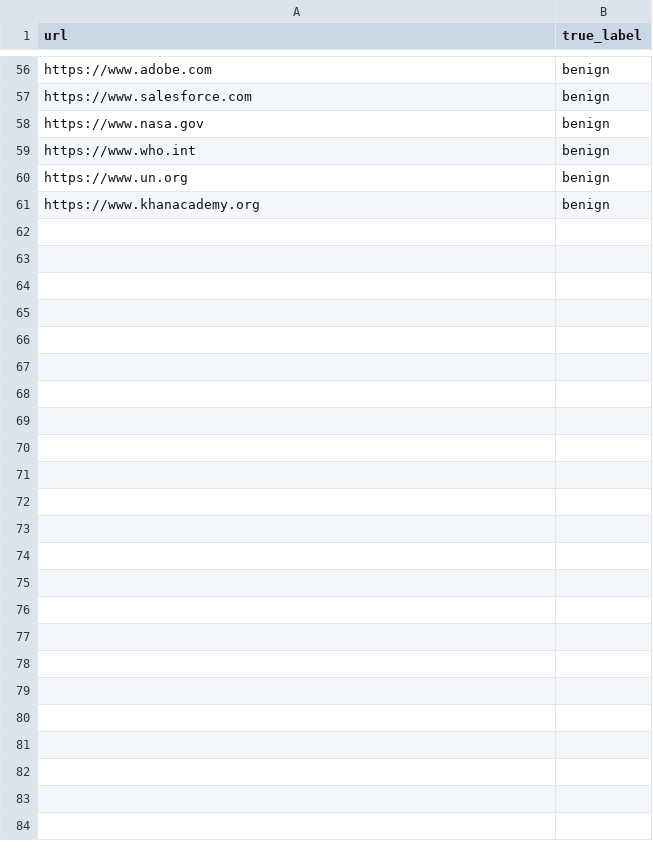
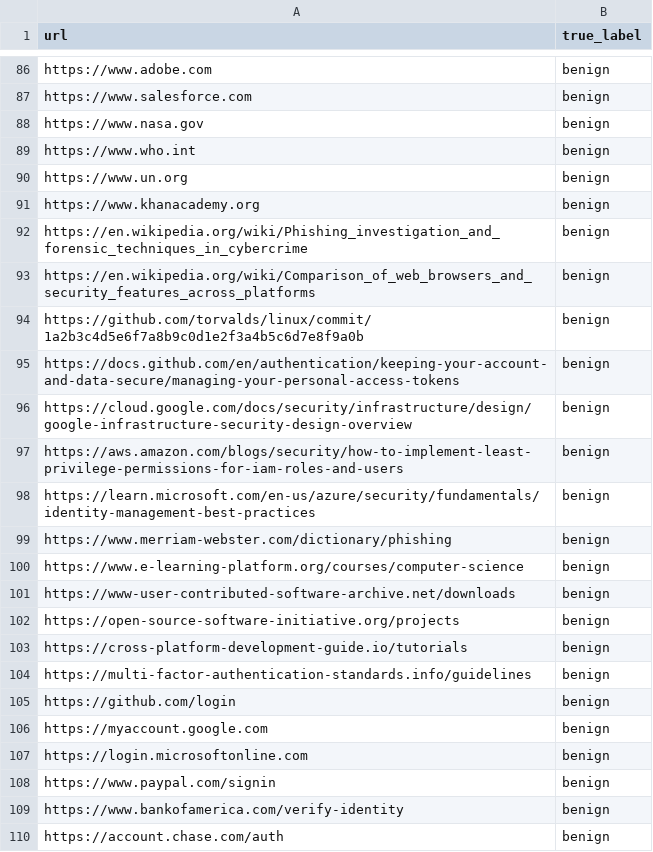
Before and after one commit to T-dot-ux/TriVex, a CSV file: backend/data/dataset.csv, drawn as a sheet; only a part is shown, gaps mark what is left out; the diff covers the shown part only; the diff names each change by its address in the sheet, - before the commit and + after, or states it on an @@ line.

```diff
--- a/backend/data/dataset.csv
+++ b/backend/data/dataset.csv
+row 92: https://en.wikipedia.org/wiki/Phishing_investigation_and_forensic_techniques_in_cybercrime | benign
+row 93: https://en.wikipedia.org/wiki/Comparison_of_web_browsers_and_security_features_across_platforms | benign
+row 94: https://github.com/torvalds/linux/commit/1a2b3c4d5e6f7a8b9c0d1e2f3a4b5c6d7e8f9a0b | benign
+row 95: https://docs.github.com/en/authentication/keeping-your-account-and-data-secure/managing-your-personal-access-tokens | benign
+row 96: https://cloud.google.com/docs/security/infrastructure/design/google-infrastructure-security-design-overview | benign
+row 97: https://aws.amazon.com/blogs/security/how-to-implement-least-privilege-permissions-for-iam-roles-and-users | benign
+row 98: https://learn.microsoft.com/en-us/azure/security/fundamentals/identity-management-best-practices | benign
+row 99: https://www.merriam-webster.com/dictionary/phishing | benign
+row 100: https://www.e-learning-platform.org/courses/computer-science | benign
+row 101: https://www-user-contributed-software-archive.net/downloads | benign
+row 102: https://open-source-software-initiative.org/projects | benign
+row 103: https://cross-platform-development-guide.io/tutorials | benign
+row 104: https://multi-factor-authentication-standards.info/guidelines | benign
+row 105: https://github.com/login | benign
+row 106: https://myaccount.google.com | benign
+row 107: https://login.microsoftonline.com | benign
+row 108: https://www.paypal.com/signin | benign
+row 109: https://www.bankofamerica.com/verify-identity | benign
+row 110: https://account.chase.com/auth | benign
```
Also changed, not shown: 41 added rows elsewhere in this file, 28 other files.
